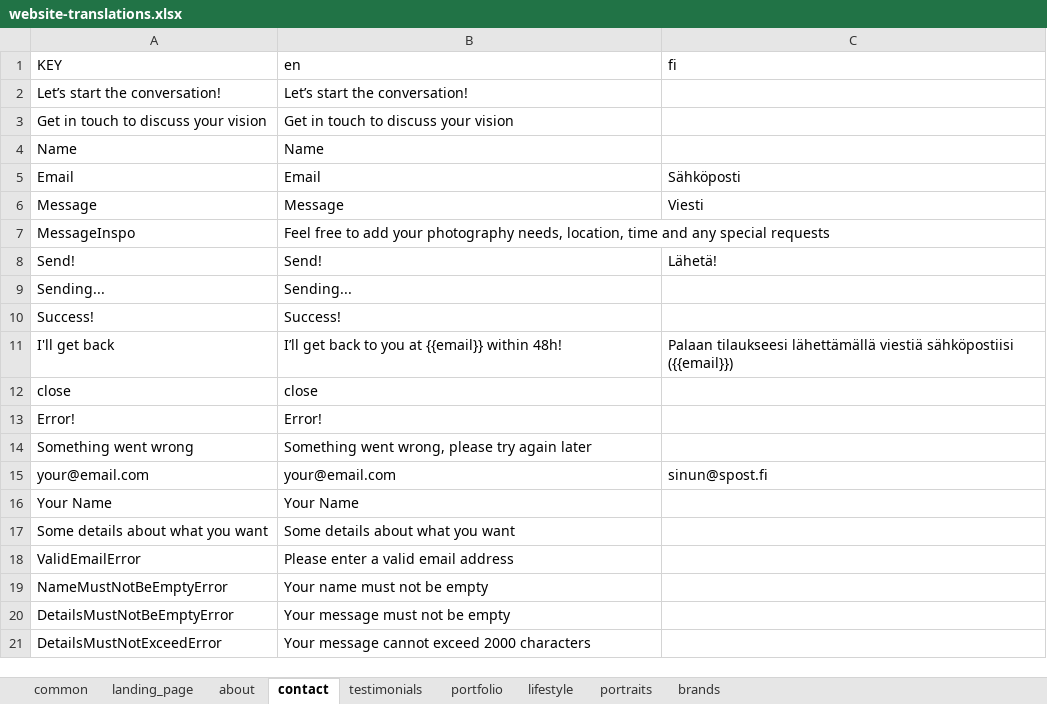
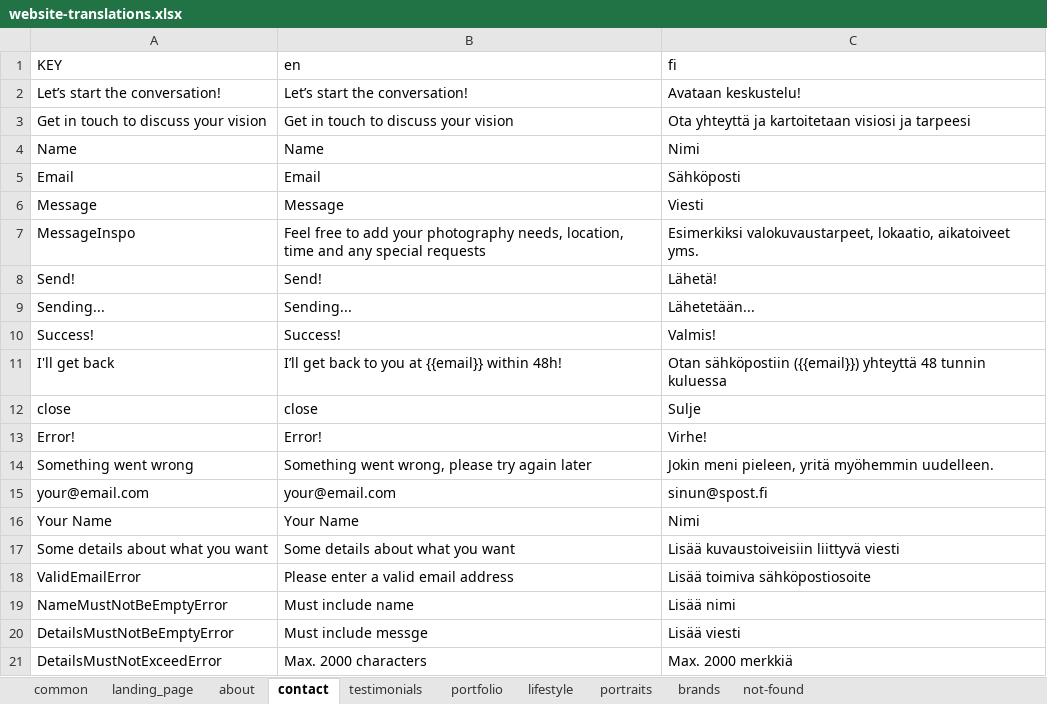
Before and after one commit to axu5/venla-tuomala, an Excel workbook: website-translations.xlsx, sheet contact, drawn as a sheet; values as stored, in another font and other column widths than the file's, no borders; charts and pictures and conditional formats not drawn; the diff names each change by its address in the sheet, - before the commit and + after, or states it on an @@ line.

```diff
--- a/website-translations.xlsx (sheet contact)
+++ b/website-translations.xlsx (sheet contact)
+sheet tab: not-found
-C2 (fi): (empty)
+C2 (fi): Avataan keskustelu!
-C3 (fi): (empty)
+C3 (fi): Ota yhteyttä ja kartoitetaan visiosi ja tarpeesi
-C4 (fi): (empty)
+C4 (fi): Nimi
-C7 (fi): (empty)
+C7 (fi): Esimerkiksi valokuvaustarpeet, lokaatio, aikatoiveet yms.
-C9 (fi): (empty)
+C9 (fi): Lähetetään...
-C10 (fi): (empty)
+C10 (fi): Valmis!
-C11 (fi): Palaan tilaukseesi lähettämällä viestiä sähköpostiisi ({{email}})
+C11 (fi): Otan sähköpostiin ({{email}}) yhteyttä 48 tunnin kuluessa
-C12 (fi): (empty)
+C12 (fi): Sulje
-C13 (fi): (empty)
+C13 (fi): Virhe!
-C14 (fi): (empty)
+C14 (fi): Jokin meni pieleen, yritä myöhemmin uudelleen.
-C16 (fi): (empty)
+C16 (fi): Nimi
-C17 (fi): (empty)
+C17 (fi): Lisää kuvaustoiveisiin liittyvä viesti
-C18 (fi): (empty)
+C18 (fi): Lisää toimiva sähköpostiosoite
-B19 (en): Your name must not be empty
+B19 (en): Must include name
-C19 (fi): (empty)
+C19 (fi): Lisää nimi
-B20 (en): Your message must not be empty
+B20 (en): Must include messge
-C20 (fi): (empty)
+C20 (fi): Lisää viesti
-B21 (en): Your message cannot exceed 2000 characters
+B21 (en): Max. 2000 characters
-C21 (fi): (empty)
+C21 (fi): Max. 2000 merkkiä
```
Also changed, not shown: sheet lifestyle, sheet portraits, sheet brands, sheet portfolio, sheet landing_page, sheet testimonials, charts or pictures, 26 other files.
